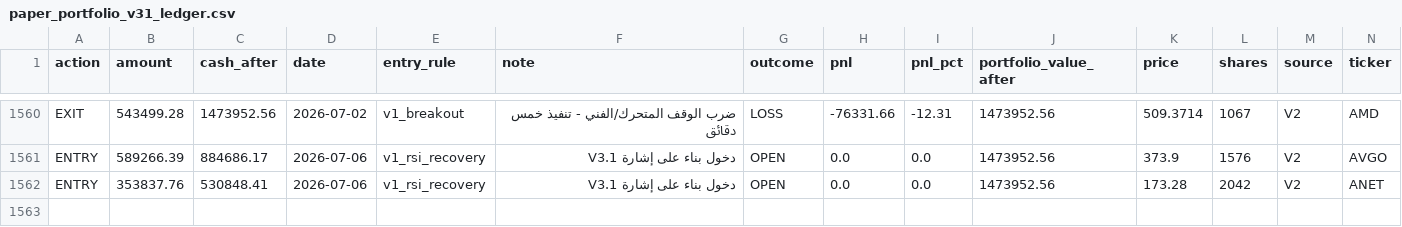
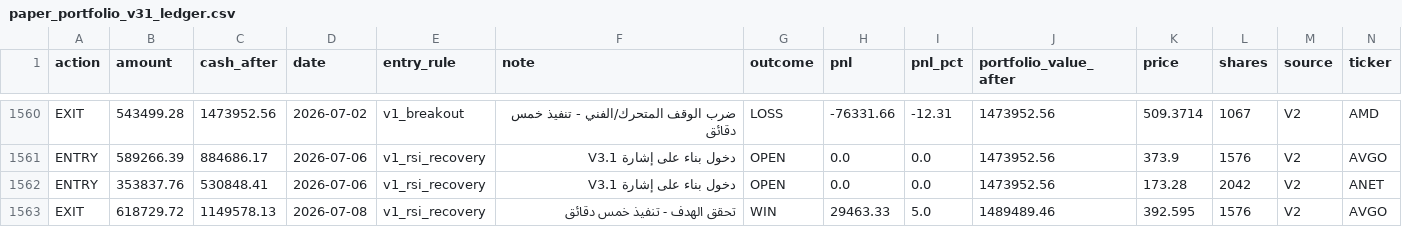
Before and after one commit to Anasmohm/strategy-testing-v2, a CSV file: reports/paper_portfolio_v31_ledger.csv, drawn as a sheet; only a part is shown, gaps mark what is left out; rows hold the shown columns only; the diff names each change by its address in the sheet, - before the commit and + after, or states it on an @@ line.

```diff
--- a/reports/paper_portfolio_v31_ledger.csv
+++ b/reports/paper_portfolio_v31_ledger.csv
+row 1563: EXIT | 618729.72 | 1149578.13 | 2026-07-08 | v1_rsi_recovery | تحقق الهدف - تنفيذ خمس دقائق | WIN | 29463.33 | 5.0 | 1489489.46 | 392.595 | 1576 | V2 | AVGO
```
Also changed, not shown: reports/paper_equity_curve_v31.csv, reports/paper_trades_v31.csv, 18 other files.
